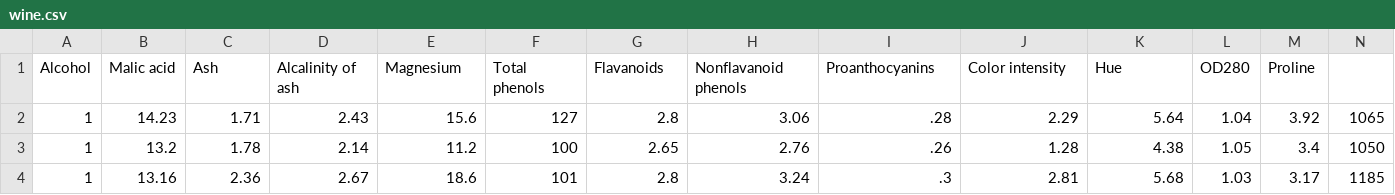
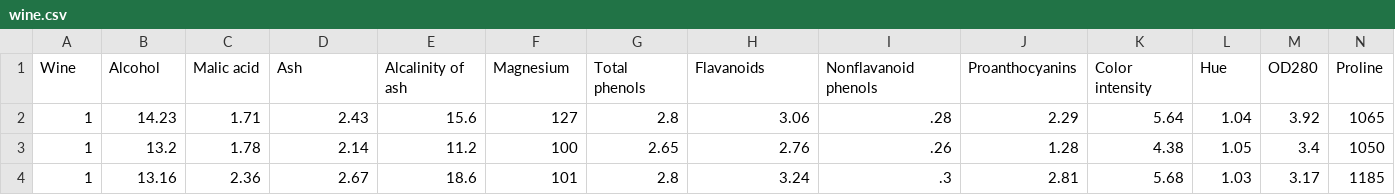
Before and after one commit to AlvaroCavalcante/computacao-bioinspirada, a CSV file: redes neurais/datasets/wine.csv, drawn as a sheet; only a part is shown.

Commit message:
implementação do wine

```diff
--- a/redes neurais/datasets/wine.csv
+++ b/redes neurais/datasets/wine.csv
@@ -1,2 +1,2 @@
-Alcohol,Malic acid,Ash,Alcalinity of ash,Magnesium,Total phenols,Flavanoids,Nonflavanoid phenols,Proanthocyanins,Color intensity,Hue,OD280,Proline
+Wine,Alcohol,Malic acid,Ash,Alcalinity of ash,Magnesium,Total phenols,Flavanoids,Nonflavanoid phenols,Proanthocyanins,Color intensity,Hue,OD280,Proline
 1,14.23,1.71,2.43,15.6,127,2.8,3.06,.28,2.29,5.64,1.04,3.92,1065
```
Also changed, not shown: 2 other files.
